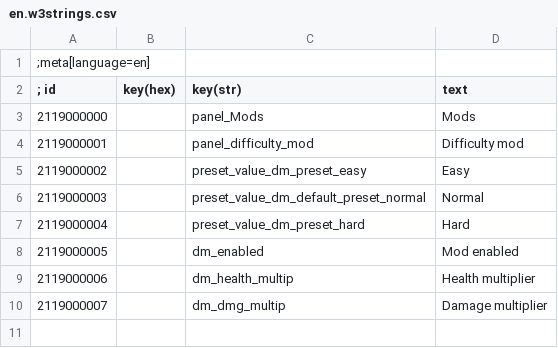
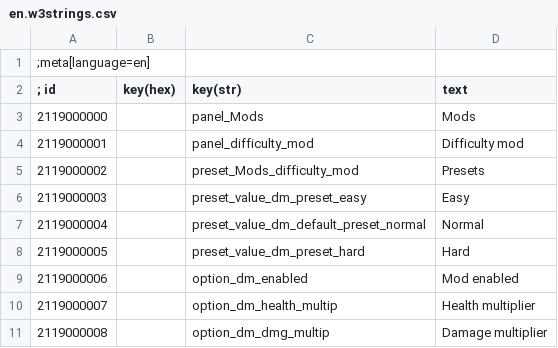
Before and after one commit to SpontanCombust/tw3-settings-framework, a CSV file: samples/DifficultyMod/Mods/modSampleDifficultyMod/content/en.w3strings.csv, drawn as a sheet.

Commit message:
fix bad xml and w3strings

```diff
--- a/samples/DifficultyMod/Mods/modSampleDifficultyMod/content/en.w3strings.csv
+++ b/samples/DifficultyMod/Mods/modSampleDifficultyMod/content/en.w3strings.csv
@@ -4,7 +4,8 @@
 2119000001||panel_difficulty_mod|Difficulty mod
-2119000002||preset_value_dm_preset_easy|Easy
-2119000003||preset_value_dm_default_preset_normal|Normal
-2119000004||preset_value_dm_preset_hard|Hard
-2119000005||dm_enabled|Mod enabled
-2119000006||dm_health_multip|Health multiplier
-2119000007||dm_dmg_multip|Damage multiplier
+2119000002||preset_Mods_difficulty_mod|Presets
+2119000003||preset_value_dm_preset_easy|Easy
+2119000004||preset_value_dm_default_preset_normal|Normal
+2119000005||preset_value_dm_preset_hard|Hard
+2119000006||option_dm_enabled|Mod enabled
+2119000007||option_dm_health_multip|Health multiplier
+2119000008||option_dm_dmg_multip|Damage multiplier
```
Also changed, not shown: 4 other files.
